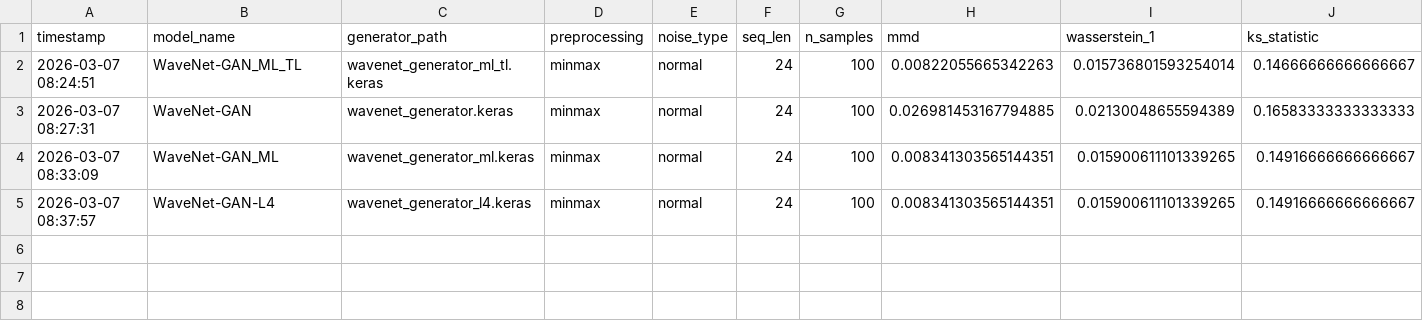
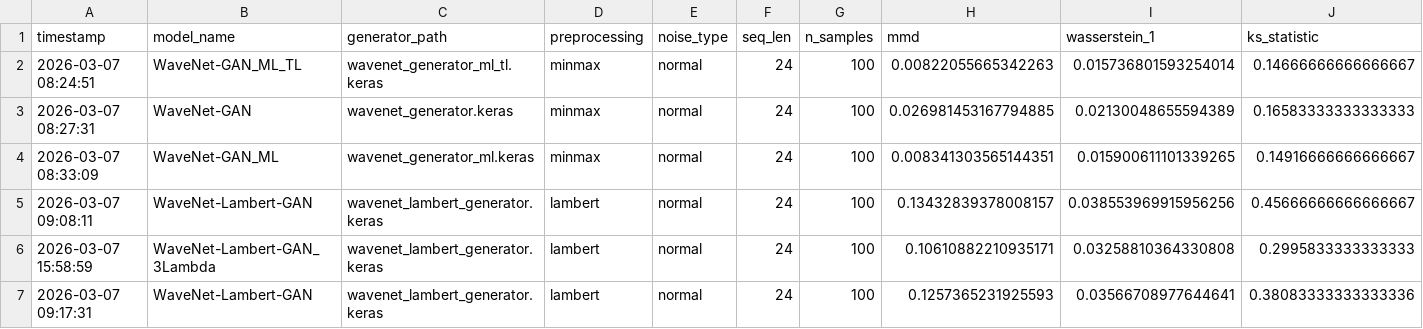
Before and after one commit to docdude/syntethic-financial-data, a CSV file: data/evaluation_log.csv, drawn as a sheet; only a part is shown; removed rows and columns are numbered as before the commit, all else as after; rows hold the shown columns only; the diff names each change by its address in the sheet, - before the commit and + after, or states it on an @@ line.

Commit message:
NB07: rebalance loss lambdas (recon 100→50, tail 50→200, Huber δ 0.1→0.05), add swim repo provenance comments for LATENT_DIM and BETA_1\n\nNB12: fix Lambert mode collapse — LAMBDA_RECON 10→1, generator output 3×tanh→linear\n\nNB09: safe_mode=False for Keras 3 Lambda layers, restore real_2d/synth_2d\n\nevaluation_log: add WaveNet-Lambert-GAN runs"

```diff
--- a/data/evaluation_log.csv
+++ b/data/evaluation_log.csv
-row 5: 2026-03-07 08:37:57 | WaveNet-GAN-L4 | wavenet_generator_l4.keras | minmax | normal | 24 | 100 | 0.008341303565144351 | 0.015900611101339265 | 0.14916666666666667
+row 5: 2026-03-07 09:08:11 | WaveNet-Lambert-GAN | wavenet_lambert_generator.keras | lambert | normal | 24 | 100 | 0.13432839378008157 | 0.038553969915956256 | 0.45666666666666667
+row 6: 2026-03-07 15:58:59 | WaveNet-Lambert-GAN_3Lambda | wavenet_lambert_generator.keras | lambert | normal | 24 | 100 | 0.10610882210935171 | 0.03258810364330808 | 0.2995833333333333
+row 7: 2026-03-07 09:17:31 | WaveNet-Lambert-GAN | wavenet_lambert_generator.keras | lambert | normal | 24 | 100 | 0.1257365231925593 | 0.03566708977644641 | 0.38083333333333336
```
Also changed, not shown: 4 other files.
